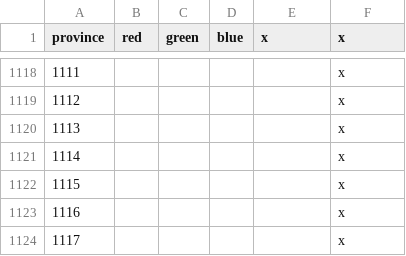
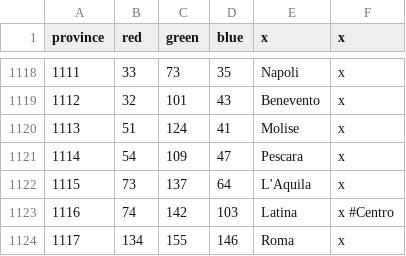
Before and after one commit to klorpa/After-The-End-Eurasia, a CSV file: ATE_Eurasia/map/definition.csv, drawn as a sheet; only a part is shown, gaps mark what is left out; the diff covers the shown part only.

```diff
--- a/ATE_Eurasia/map/definition.csv
+++ b/ATE_Eurasia/map/definition.csv
@@ -1118,7 +1118,7 @@ province;red;green;blue;x;x
-1111;;;;;x
-1112;;;;;x
-1113;;;;;x
-1114;;;;;x
-1115;;;;;x
-1116;;;;;x
-1117;;;;;x
+1111;33;73;35;Napoli;x
+1112;32;101;43;Benevento;x
+1113;51;124;41;Molise;x
+1114;54;109;47;Pescara;x
+1115;73;137;64;L'Aquila;x
+1116;74;142;103;Latina;x #Centro
+1117;134;155;146;Roma;x
```
Also changed, not shown: 77 edited cells elsewhere in this file, ATE_Eurasia/localisation/00_provinces.csv, 49 other files.
